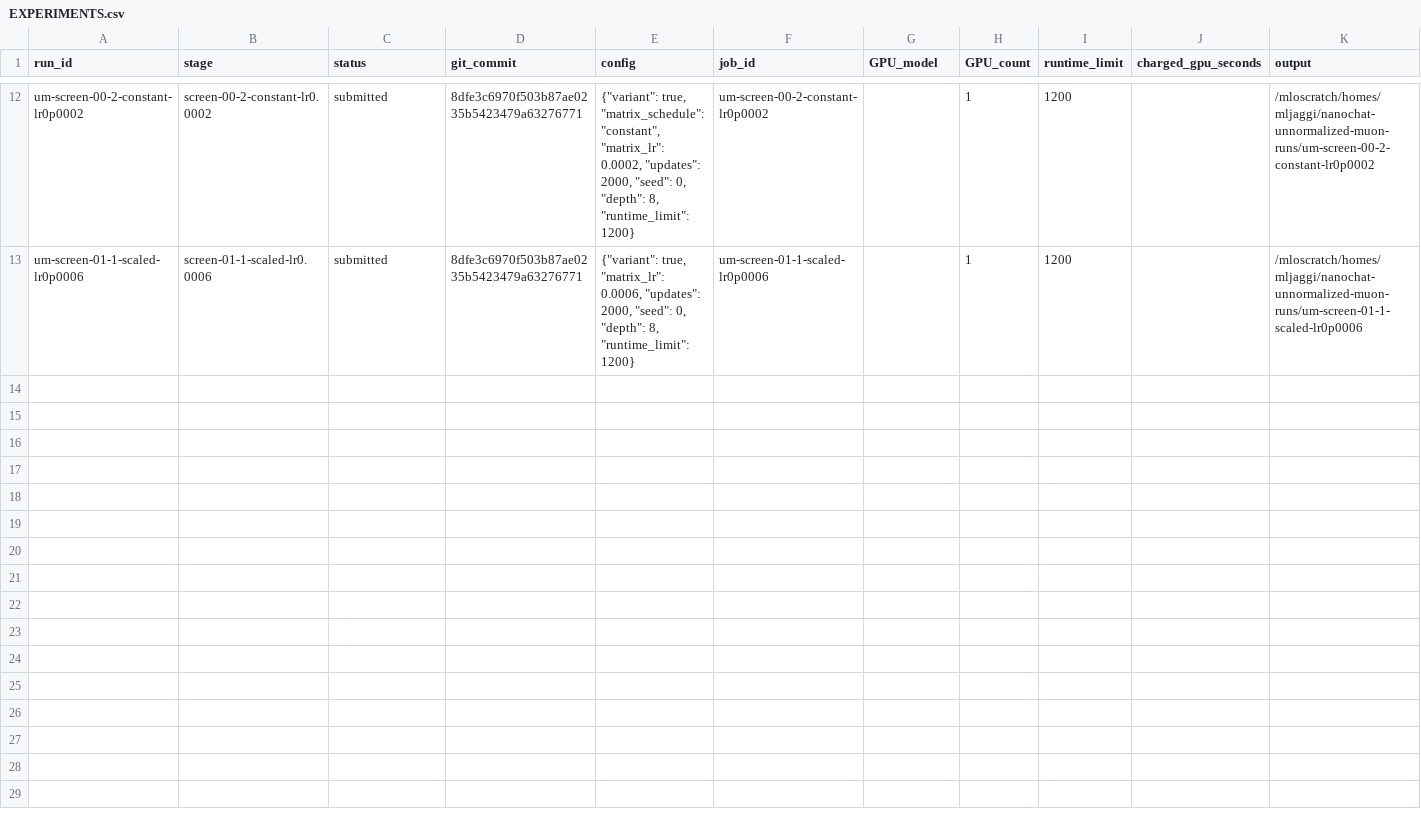
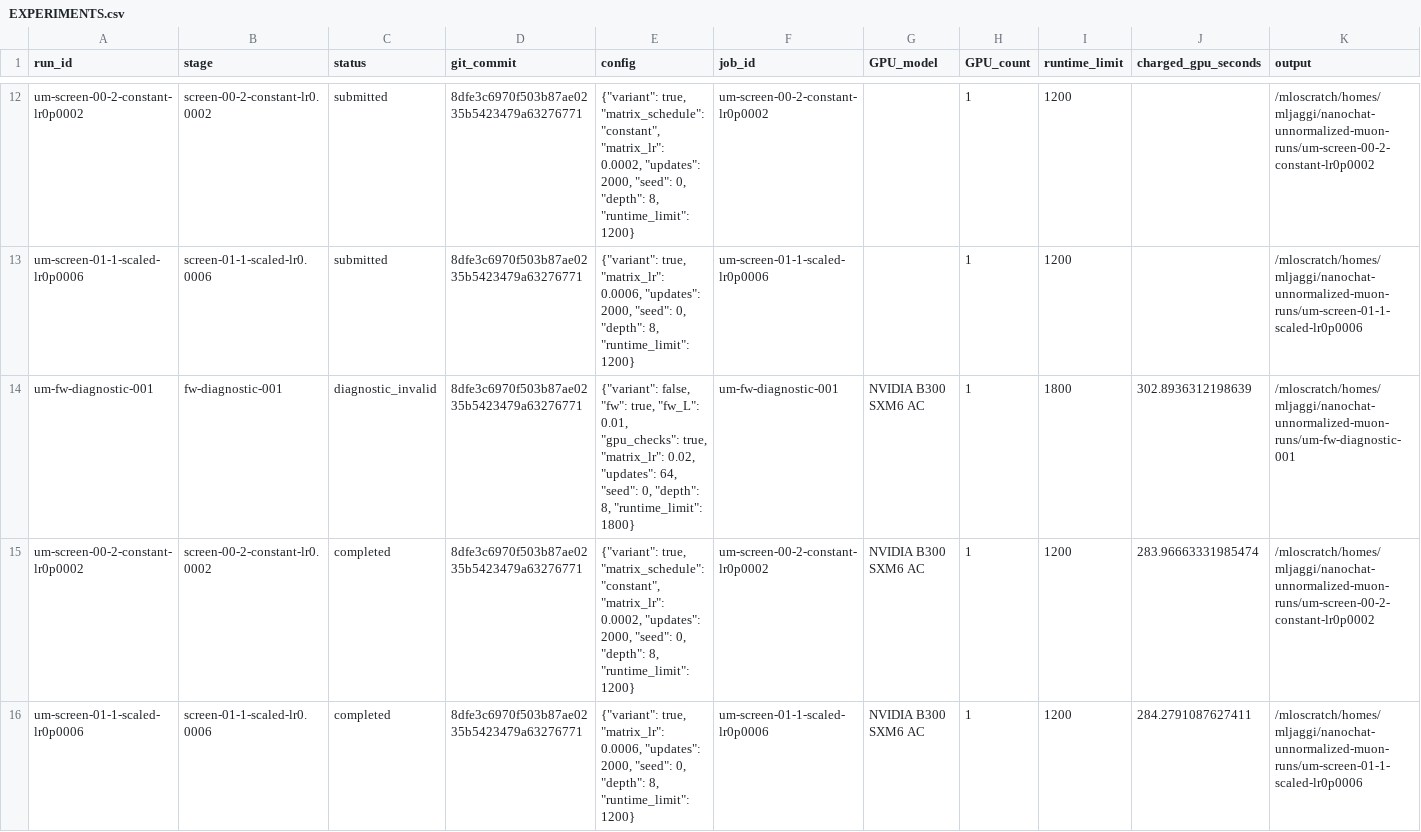
Before and after one commit to martinjaggi/nanochat, a CSV file: research/unnormalized_muon/EXPERIMENTS.csv, drawn as a sheet; only a part is shown, gaps mark what is left out; rows hold the shown columns only; the diff names each change by its address in the sheet, - before the commit and + after, or states it on an @@ line.

Commit message:
Update live Muon experiment results

```diff
--- a/research/unnormalized_muon/EXPERIMENTS.csv
+++ b/research/unnormalized_muon/EXPERIMENTS.csv
+row 14: um-fw-diagnostic-001 | fw-diagnostic-001 | diagnostic_invalid | 8dfe3c6970f503b87ae0235b5423479a63276771 | {"variant": false, "fw": true, "fw_L": 0.01, "gpu_checks": true, "matrix_lr": 0.02, "updates": 64, "seed": 0, "depth": 8, "runtime_limit": 1800} | um-fw-diagnostic-001 | NVIDIA B300 SXM6 AC | 1 | 1800 | 302.8936312198639 | /mloscratch/homes/mljaggi/nanochat-unnormalized-muon-runs/um-fw-diagnostic-001
+row 15: um-screen-00-2-constant-lr0p0002 | screen-00-2-constant-lr0.0002 | completed | 8dfe3c6970f503b87ae0235b5423479a63276771 | {"variant": true, "matrix_schedule": "constant", "matrix_lr": 0.0002, "updates": 2000, "seed": 0, "depth": 8, "runtime_limit": 1200} | um-screen-00-2-constant-lr0p0002 | NVIDIA B300 SXM6 AC | 1 | 1200 | 283.96663331985474 | /mloscratch/homes/mljaggi/nanochat-unnormalized-muon-runs/um-screen-00-2-constant-lr0p0002
+row 16: um-screen-01-1-scaled-lr0p0006 | screen-01-1-scaled-lr0.0006 | completed | 8dfe3c6970f503b87ae0235b5423479a63276771 | {"variant": true, "matrix_lr": 0.0006, "updates": 2000, "seed": 0, "depth": 8, "runtime_limit": 1200} | um-screen-01-1-scaled-lr0p0006 | NVIDIA B300 SXM6 AC | 1 | 1200 | 284.2791087627411 | /mloscratch/homes/mljaggi/nanochat-unnormalized-muon-runs/um-screen-01-1-scaled-lr0p0006
```
Also changed, not shown: 2 other files.
